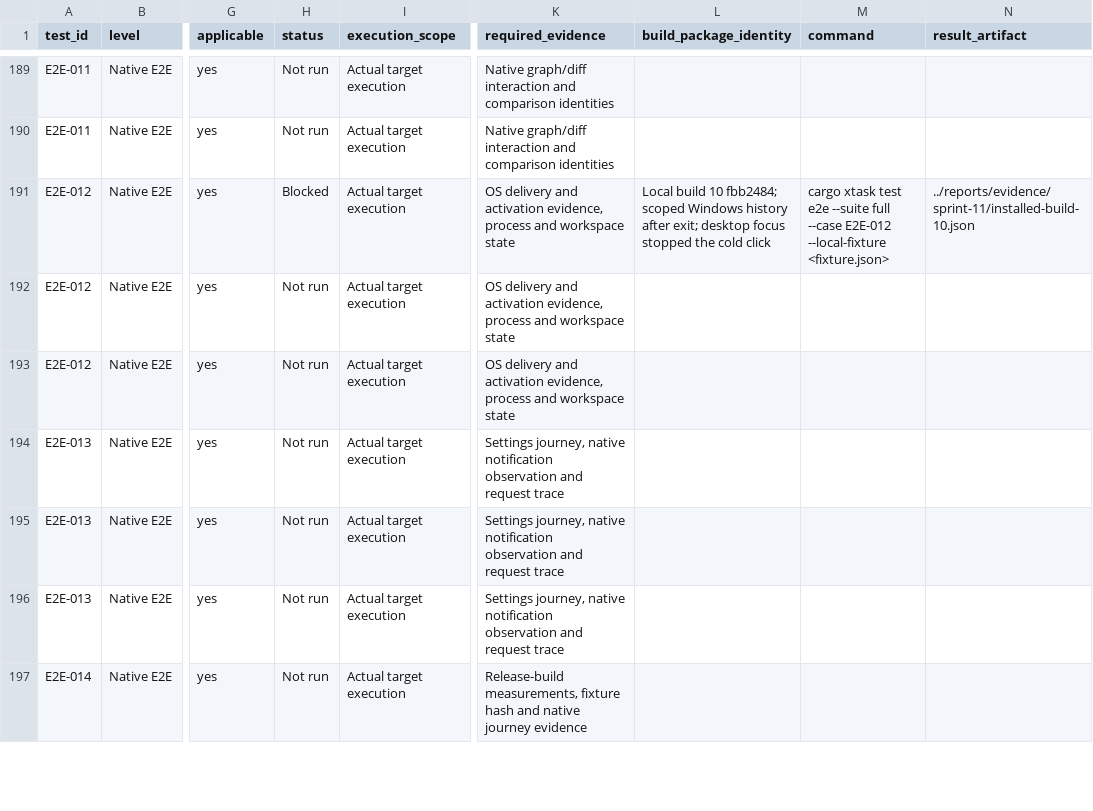
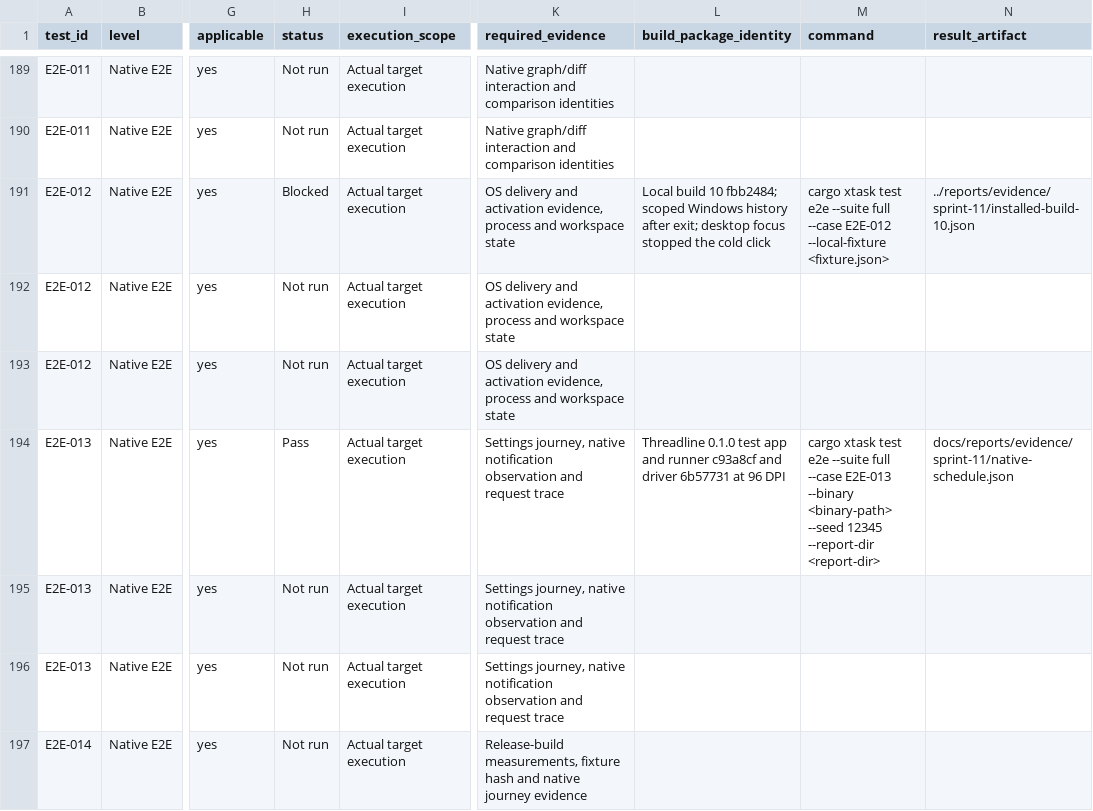
Before and after one commit to joshmarkovic/threadline, a CSV file: docs/spec/test_platform_traceability.csv, drawn as a sheet; only a part is shown, gaps mark what is left out; the diff names each change by its address in the sheet, - before the commit and + after, or states it on an @@ line.

Commit message:
(docs) Record native quiet-hours verification
Show when Windows retained the feed event and when the separate connection, polling and queued-action controls allowed a request.

```diff
--- a/docs/spec/test_platform_traceability.csv
+++ b/docs/spec/test_platform_traceability.csv
-H194 (status): Not run
+H194 (status): Pass
-L194 (build_package_identity): (empty)
+L194 (build_package_identity): Threadline 0.1.0 test app and runner c93a8cf and driver 6b57731 at 96 DPI
-M194 (command): (empty)
+M194 (command): cargo xtask test e2e --suite full --case E2E-013 --binary <binary-path> --seed 12345 --report-dir <report-dir>
-N194 (result_artifact): (empty)
+N194 (result_artifact): docs/reports/evidence/sprint-11/native-schedule.json
```
Also changed, not shown: 2 other files.
